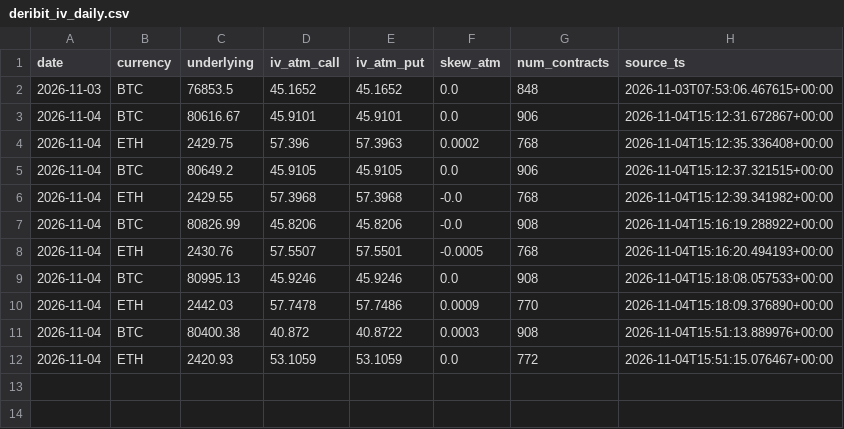
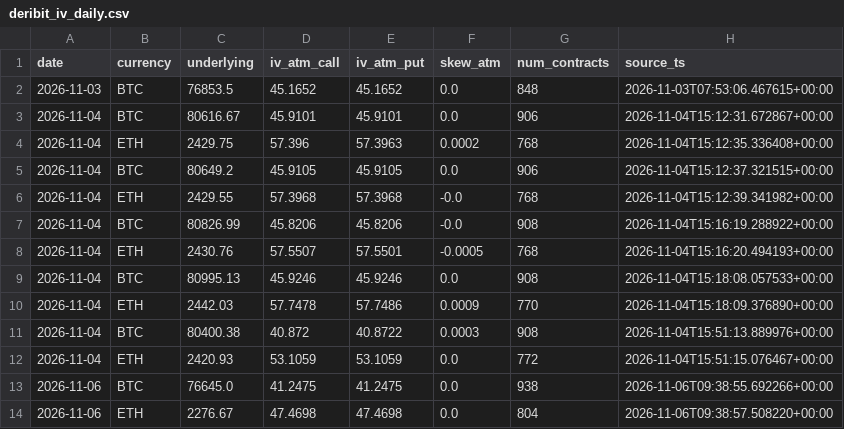
Before and after one commit to dd2003-460/hermes-workspace-zero, a CSV file: projects/金融/D1-financial-market-analysis/loop-artifacts/stages/exploration/r7-f8-data-survey/data/deribit_iv_daily.csv, drawn as a sheet.

Commit message:
F8: IV data +2 rows (2026-11-06), collector re-enabled

```diff
--- a/projects/金融/D1-financial-market-analysis/loop-artifacts/stages/exploration/r7-f8-data-survey/data/deribit_iv_daily.csv
+++ b/projects/金融/D1-financial-market-analysis/loop-artifacts/stages/exploration/r7-f8-data-survey/data/deribit_iv_daily.csv
@@ -12 +12,3 @@ date,currency,underlying,iv_atm_call,iv_atm_put,skew_atm,num_contracts,source_ts
 2026-11-04,ETH,2420.93,53.1059,53.1059,0.0,772,2026-11-04T15:51:15.076467+00:00
+2026-11-06,BTC,76645.0,41.2475,41.2475,0.0,938,2026-11-06T09:38:55.692266+00:00
+2026-11-06,ETH,2276.67,47.4698,47.4698,0.0,804,2026-11-06T09:38:57.508220+00:00
```
